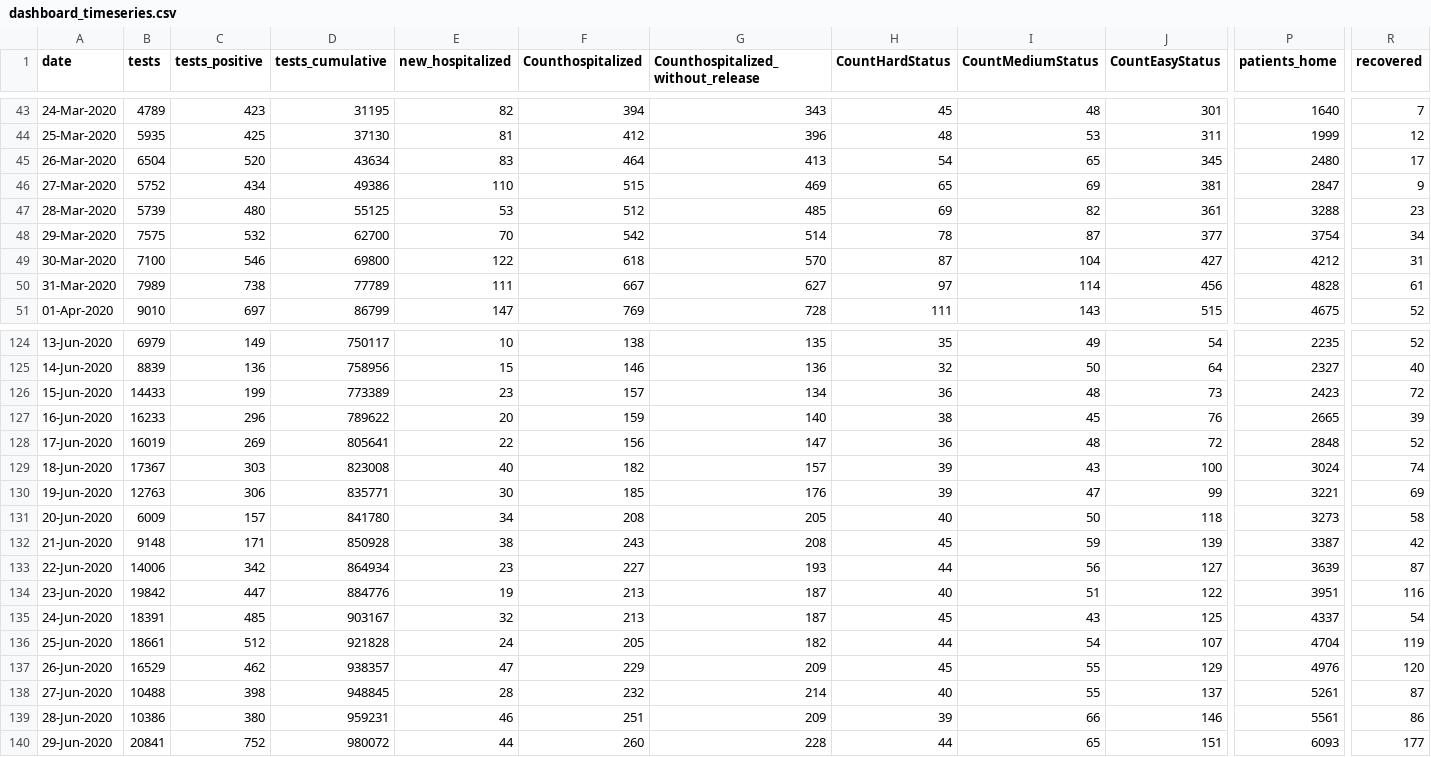
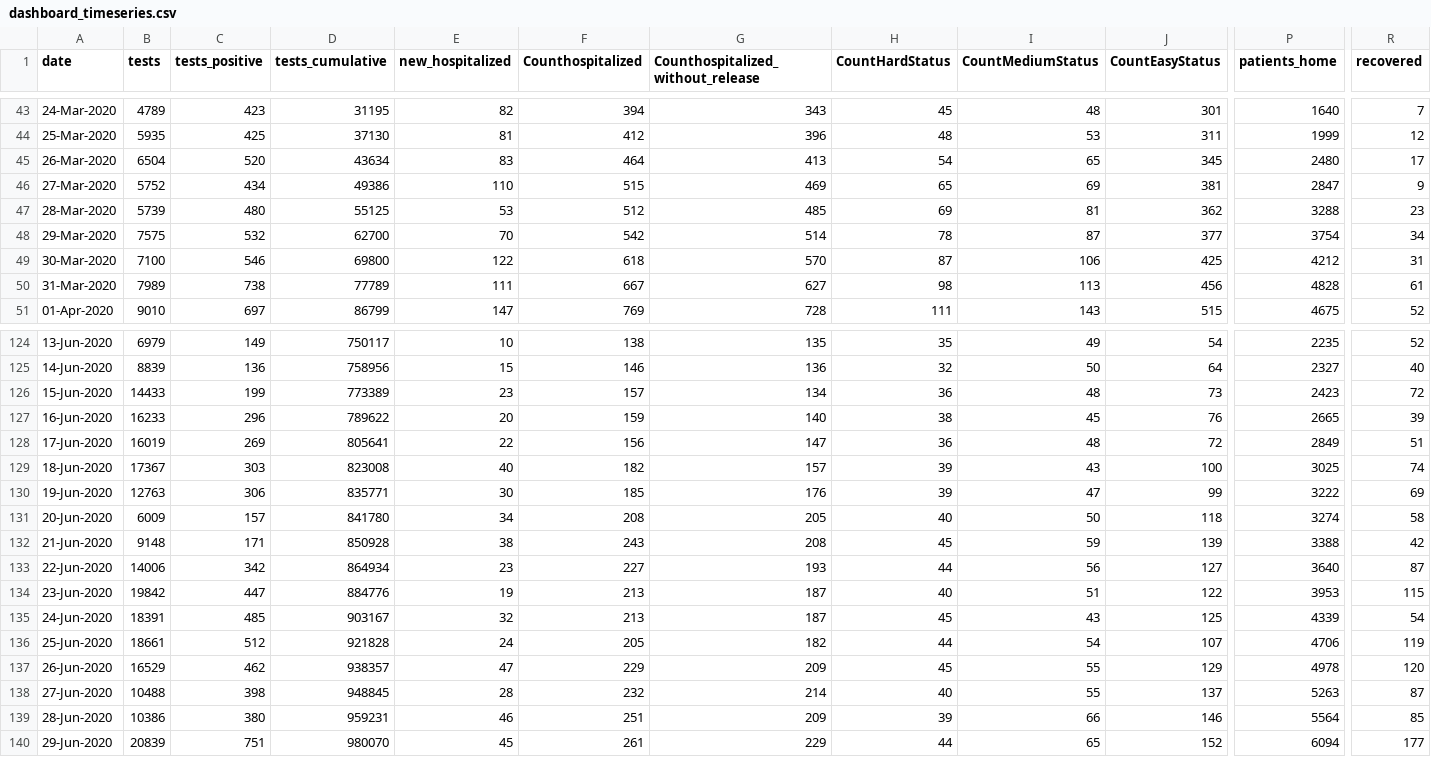
Before and after one commit to yuval-harpaz/covid-19-israel-matlab, a CSV file: data/Israel/dashboard_timeseries.csv, drawn as a sheet; only a part is shown, gaps mark what is left out; the diff covers the shown part only; the diff names each change by its address in the sheet, - before the commit and + after, or states it on an @@ line.

```diff
--- a/data/Israel/dashboard_timeseries.csv
+++ b/data/Israel/dashboard_timeseries.csv
-I47 (CountMediumStatus): 82
+I47 (CountMediumStatus): 81
-J47 (CountEasyStatus): 361
+J47 (CountEasyStatus): 362
-I49 (CountMediumStatus): 104
+I49 (CountMediumStatus): 106
-J49 (CountEasyStatus): 427
+J49 (CountEasyStatus): 425
-H50 (CountHardStatus): 97
+H50 (CountHardStatus): 98
-I50 (CountMediumStatus): 114
+I50 (CountMediumStatus): 113
-P128 (patients_home): 2848
+P128 (patients_home): 2849
-R128 (recovered): 52
+R128 (recovered): 51
-P129 (patients_home): 3024
+P129 (patients_home): 3025
-P130 (patients_home): 3221
+P130 (patients_home): 3222
-P131 (patients_home): 3273
+P131 (patients_home): 3274
-P132 (patients_home): 3387
+P132 (patients_home): 3388
-P133 (patients_home): 3639
+P133 (patients_home): 3640
-P134 (patients_home): 3951
+P134 (patients_home): 3953
-R134 (recovered): 116
+R134 (recovered): 115
-P135 (patients_home): 4337
+P135 (patients_home): 4339
-P136 (patients_home): 4704
+P136 (patients_home): 4706
-P137 (patients_home): 4976
+P137 (patients_home): 4978
-P138 (patients_home): 5261
+P138 (patients_home): 5263
-P139 (patients_home): 5561
+P139 (patients_home): 5564
-R139 (recovered): 86
+R139 (recovered): 85
-B140 (tests): 20841
+B140 (tests): 20839
-C140 (tests_positive): 752
+C140 (tests_positive): 751
-D140 (tests_cumulative): 980072
+D140 (tests_cumulative): 980070
-E140 (new_hospitalized): 44
+E140 (new_hospitalized): 45
-F140 (Counthospitalized): 260
+F140 (Counthospitalized): 261
-G140: 228
+G140: 229
-J140 (CountEasyStatus): 151
+J140 (CountEasyStatus): 152
-P140 (patients_home): 6093
+P140 (patients_home): 6094
```
Also changed, not shown: 26 edited cells elsewhere in this file, data/Israel/Israel_ministry_of_health.csv, data/Israel/corona_hospitalization_ver_001.csv, 6 other files.
